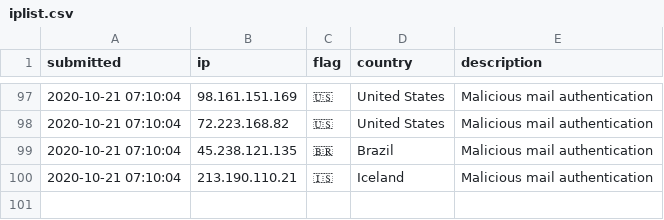
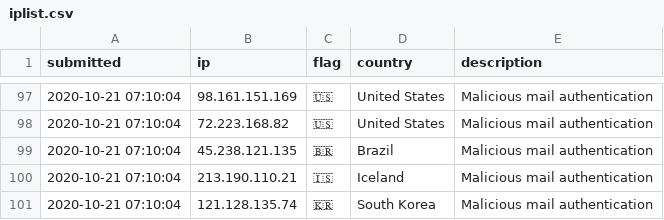
Before and after one commit to l-perrone/IoC, a CSV file: iplist.csv, drawn as a sheet; only a part is shown, gaps mark what is left out; the diff names each change by its address in the sheet, - before the commit and + after, or states it on an @@ line.

Commit message:
New IoC pushed.

```diff
--- a/iplist.csv
+++ b/iplist.csv
+row 101: 2020-10-21 07:10:04 | 121.128.135.74 | 🇰🇷 | South Korea | Malicious mail authentication
```
